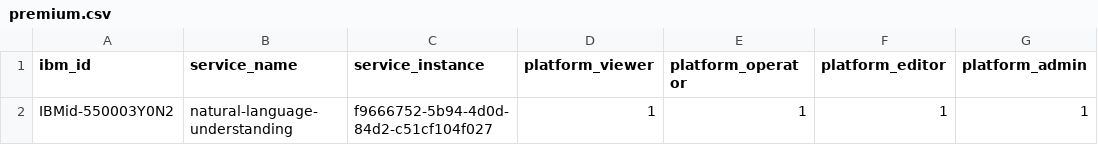
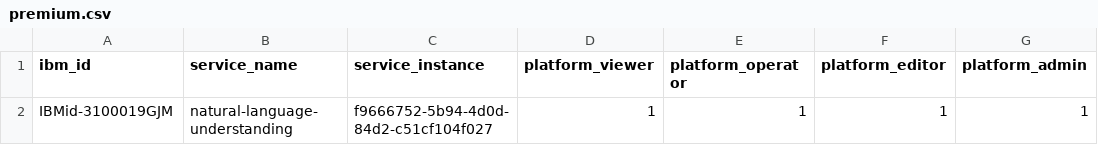
Before and after one commit to pratyushsingh97/bmc_automation, a CSV file: premium.csv, drawn as a sheet; only a part is shown; the diff names each change by its address in the sheet, - before the commit and + after, or states it on an @@ line.

```diff
--- a/premium.csv
+++ b/premium.csv
-A2 (ibm_id): IBMid-550003Y0N2
+A2 (ibm_id): IBMid-3100019GJM
```
Also changed, not shown: 7 other files.
